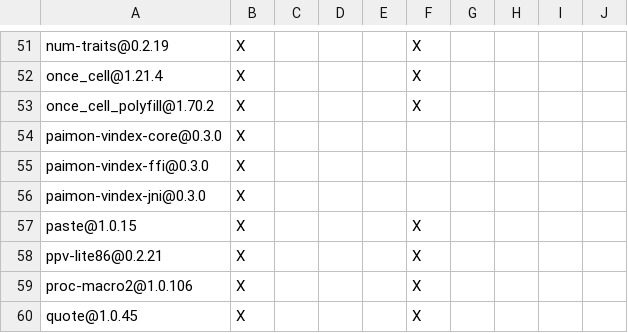
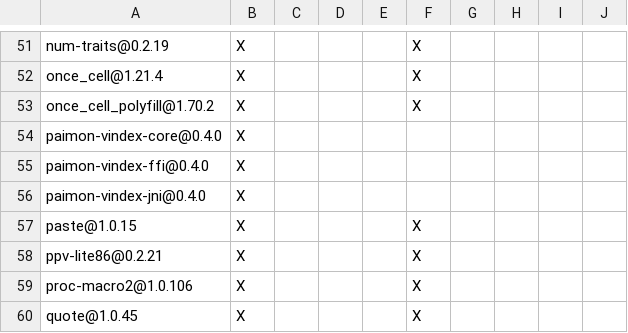
Before and after one commit to apache/paimon-vector-index, a TSV file: DEPENDENCIES.rust.tsv, drawn as a sheet; only a part is shown, gaps mark what is left out.

```diff
--- a/DEPENDENCIES.rust.tsv
+++ b/DEPENDENCIES.rust.tsv
@@ -53,5 +53,5 @@ once_cell@1.21.4	X				X
 once_cell_polyfill@1.70.2	X				X				
-paimon-vindex-core@0.3.0	X								
-paimon-vindex-ffi@0.3.0	X								
-paimon-vindex-jni@0.3.0	X								
+paimon-vindex-core@0.4.0	X								
+paimon-vindex-ffi@0.4.0	X								
+paimon-vindex-jni@0.4.0	X								
 paste@1.0.15	X				X				
```
Also changed, not shown: core/DEPENDENCIES.rust.tsv, ffi/DEPENDENCIES.rust.tsv, 1 other file.
